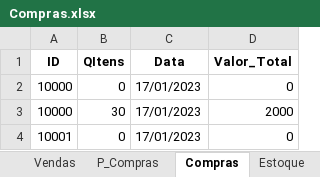
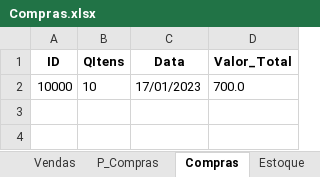
Before and after one commit to jcromeck/ProjectPetShop, an Excel workbook: Arquivos/Compras.xlsx, sheet Compras, drawn as a sheet; values as stored, in another font and other column widths than the file's, no borders; the diff names each change by its address in the sheet, - before the commit and + after, or states it on an @@ line.

```diff
--- a/Arquivos/Compras.xlsx (sheet Compras)
+++ b/Arquivos/Compras.xlsx (sheet Compras)
-B2 (QItens): 0
+B2 (QItens): 10
-D2 (Valor_Total): 0
+D2 (Valor_Total): 700.0
-row 3: 10000 | 30 | 17/01/2023 | 2000
-row 4: 10001 | 0 | 17/01/2023 | 0
```
Also changed, not shown: sheet P_Compras, sheet Produtos, sheet Estoque, 7 other files.
